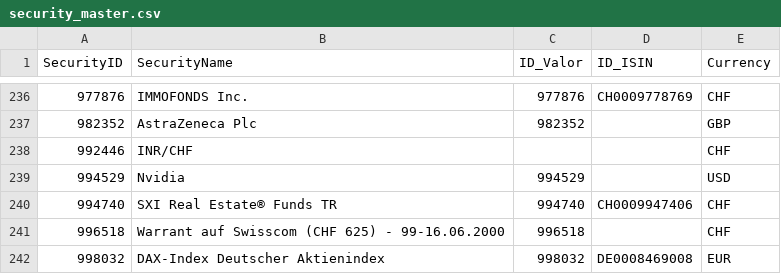
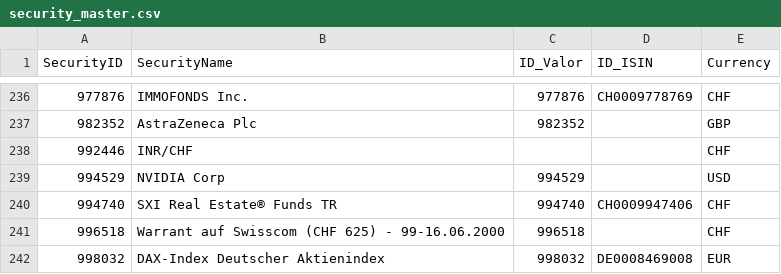
Before and after one commit to Munotstadt/codingpilot, a CSV file: Data/security_master.csv, drawn as a sheet; only a part is shown, gaps mark what is left out.

```diff
--- a/Data/security_master.csv
+++ b/Data/security_master.csv
@@ -238,3 +238,3 @@ SecurityID,SecurityName,ID_Valor,ID_ISIN,Currency
 992446,INR/CHF,,,CHF
-994529,Nvidia,994529,,USD
+994529,NVIDIA Corp,994529,,USD
 994740,SXI Real Estate® Funds TR,994740,CH0009947406,CHF
```
